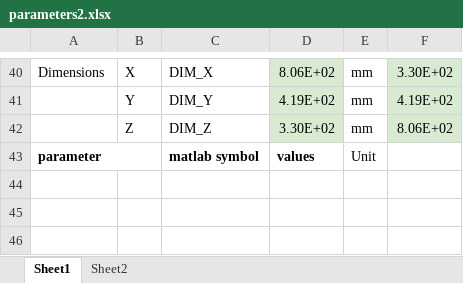
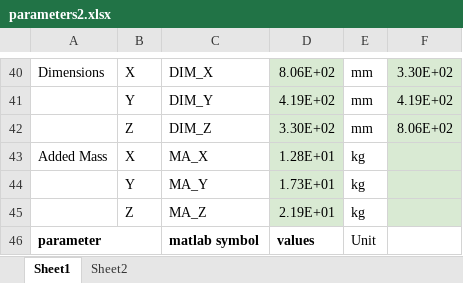
Before and after one commit to ubc-subbots/Simulations, an Excel workbook: parameters2.xlsx, sheet Sheet1, drawn as a sheet; only a part is shown, gaps mark what is left out; values as stored, in another font and other column widths than the file's, no borders; the diff names each change by its address in the sheet, - before the commit and + after, or states it on an @@ line.

Commit message:
Implement model.m for comparing linear and non-linear models. Rotational and linear inertias used in non-linear ddot function. Placeholder values used for lin and quad friction

```diff
--- a/parameters2.xlsx (sheet Sheet1)
+++ b/parameters2.xlsx (sheet Sheet1)
+row 43: Added Mass | X | MA_X | 1.28E+01 | kg
+row 44:  | Y | MA_Y | 1.73E+01 | kg
+row 45:  | Z | MA_Z | 2.19E+01 | kg
```
Also changed, not shown: 17 other files.
